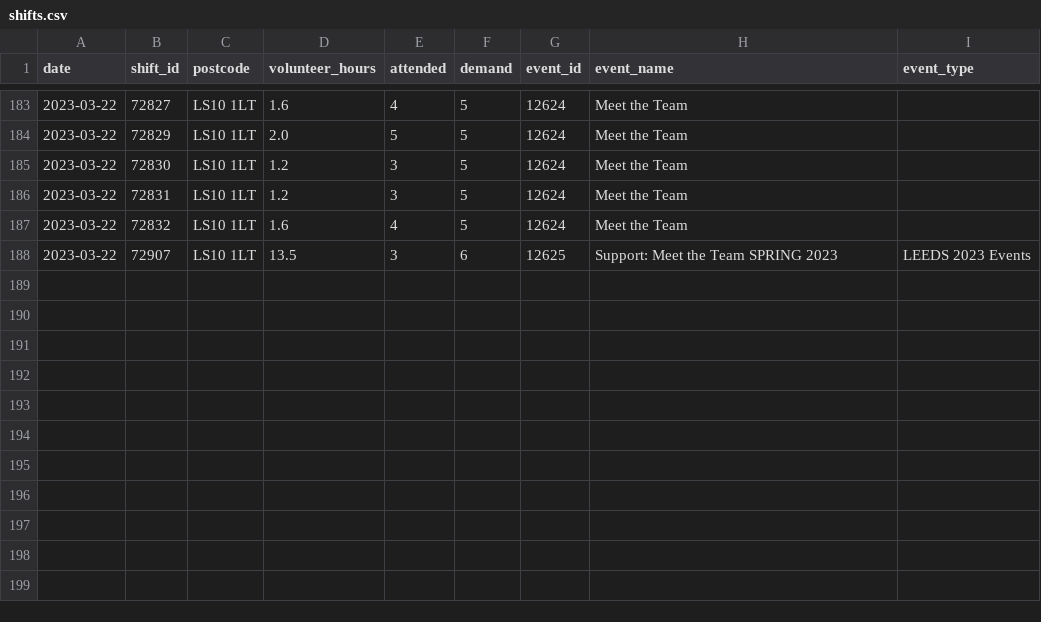
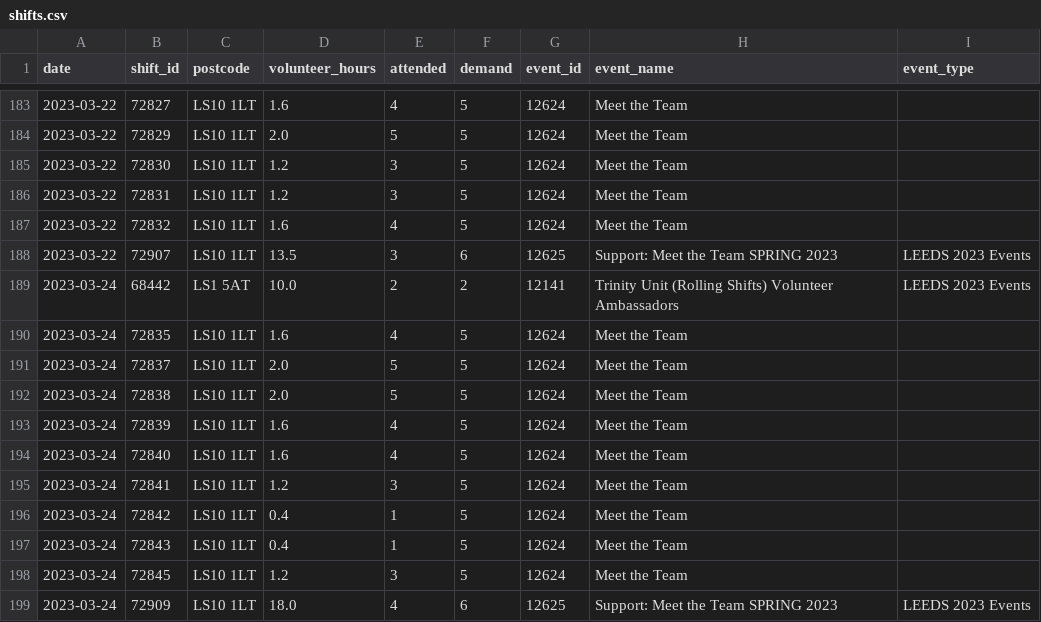
Before and after one commit to open-innovations/leeds-2023, a CSV file: data/metrics/volunteers/shifts.csv, drawn as a sheet; only a part is shown, gaps mark what is left out.

```diff
--- a/data/metrics/volunteers/shifts.csv
+++ b/data/metrics/volunteers/shifts.csv
@@ -188 +188,12 @@ date,shift_id,postcode,volunteer_hours,attended,demand,event_id,event_name,event
 2023-03-22,72907,LS10 1LT,13.5,3,6,12625,Support: Meet the Team SPRING 2023,LEEDS 2023 Events
+2023-03-24,68442,LS1 5AT,10.0,2,2,12141,Trinity Unit (Rolling Shifts) Volunteer Ambassadors,LEEDS 2023 Events
+2023-03-24,72835,LS10 1LT,1.6,4,5,12624,Meet the Team,
+2023-03-24,72837,LS10 1LT,2.0,5,5,12624,Meet the Team,
+2023-03-24,72838,LS10 1LT,2.0,5,5,12624,Meet the Team,
+2023-03-24,72839,LS10 1LT,1.6,4,5,12624,Meet the Team,
+2023-03-24,72840,LS10 1LT,1.6,4,5,12624,Meet the Team,
+2023-03-24,72841,LS10 1LT,1.2,3,5,12624,Meet the Team,
+2023-03-24,72842,LS10 1LT,0.4,1,5,12624,Meet the Team,
+2023-03-24,72843,LS10 1LT,0.4,1,5,12624,Meet the Team,
+2023-03-24,72845,LS10 1LT,1.2,3,5,12624,Meet the Team,
+2023-03-24,72909,LS10 1LT,18.0,4,6,12625,Support: Meet the Team SPRING 2023,LEEDS 2023 Events
```
Also changed, not shown: data/metrics/callouts/responses.csv, data/metrics/media_coverage/combined_cision.csv, 35 other files.
